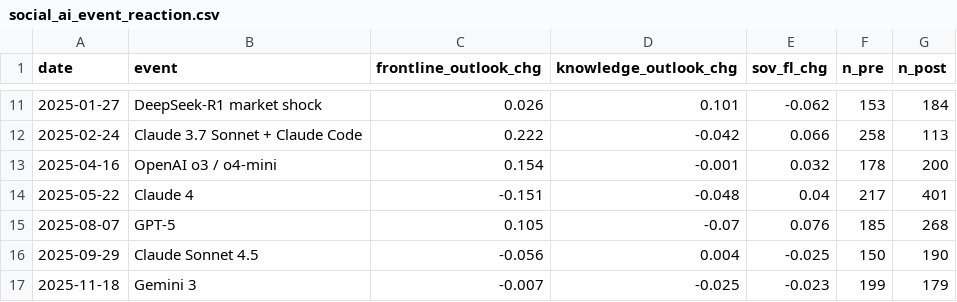
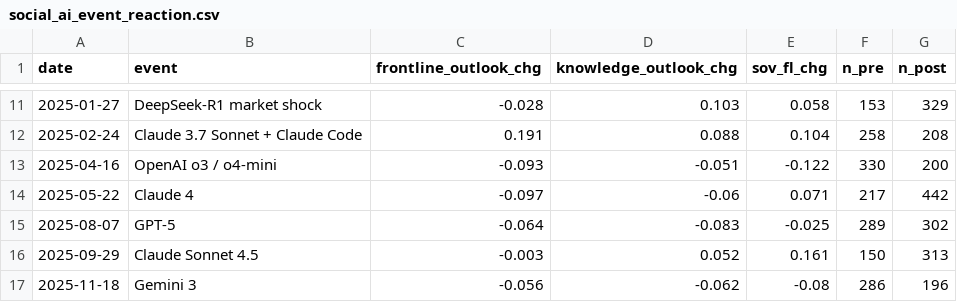
Before and after one commit to Lechouaib72/Frontline_trading, a CSV file: outputs/social_ai_event_reaction.csv, drawn as a sheet; only a part is shown, gaps mark what is left out; the diff covers the shown part only.

```diff
--- a/outputs/social_ai_event_reaction.csv
+++ b/outputs/social_ai_event_reaction.csv
@@ -11,7 +11,7 @@ date,event,frontline_outlook_chg,knowledge_outlook_chg,sov_fl_chg,n_pre,n_post
-2025-01-27,DeepSeek-R1 market shock,0.026,0.101,-0.062,153,184
-2025-02-24,Claude 3.7 Sonnet + Claude Code,0.222,-0.042,0.066,258,113
-2025-04-16,OpenAI o3 / o4-mini,0.154,-0.001,0.032,178,200
-2025-05-22,Claude 4,-0.151,-0.048,0.04,217,401
-2025-08-07,GPT-5,0.105,-0.07,0.076,185,268
-2025-09-29,Claude Sonnet 4.5,-0.056,0.004,-0.025,150,190
-2025-11-18,Gemini 3,-0.007,-0.025,-0.023,199,179
+2025-01-27,DeepSeek-R1 market shock,-0.028,0.103,0.058,153,329
+2025-02-24,Claude 3.7 Sonnet + Claude Code,0.191,0.088,0.104,258,208
+2025-04-16,OpenAI o3 / o4-mini,-0.093,-0.051,-0.122,330,200
+2025-05-22,Claude 4,-0.097,-0.06,0.071,217,442
+2025-08-07,GPT-5,-0.064,-0.083,-0.025,289,302
+2025-09-29,Claude Sonnet 4.5,-0.003,0.052,0.161,150,313
+2025-11-18,Gemini 3,-0.056,-0.062,-0.08,286,196
```
Also changed, not shown: 48 edited cells elsewhere in this file, outputs/social_monthly.csv, outputs/social_occupation_ranking.csv, 7 other files.
